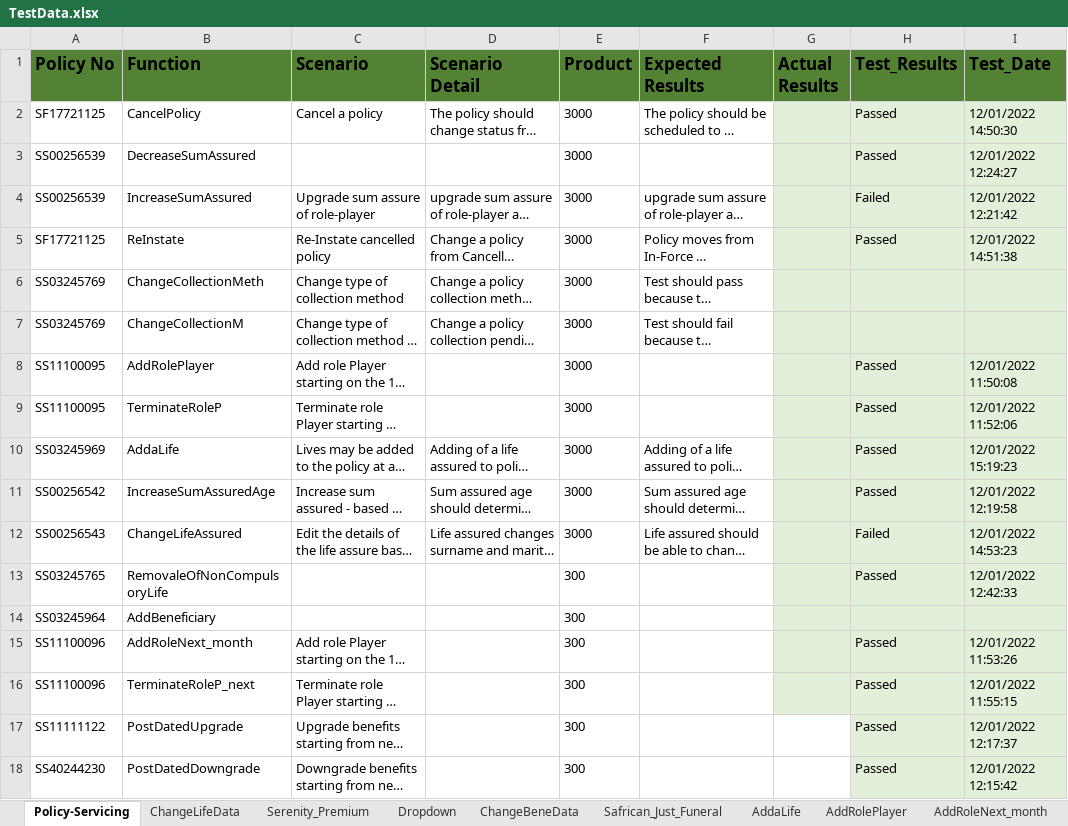
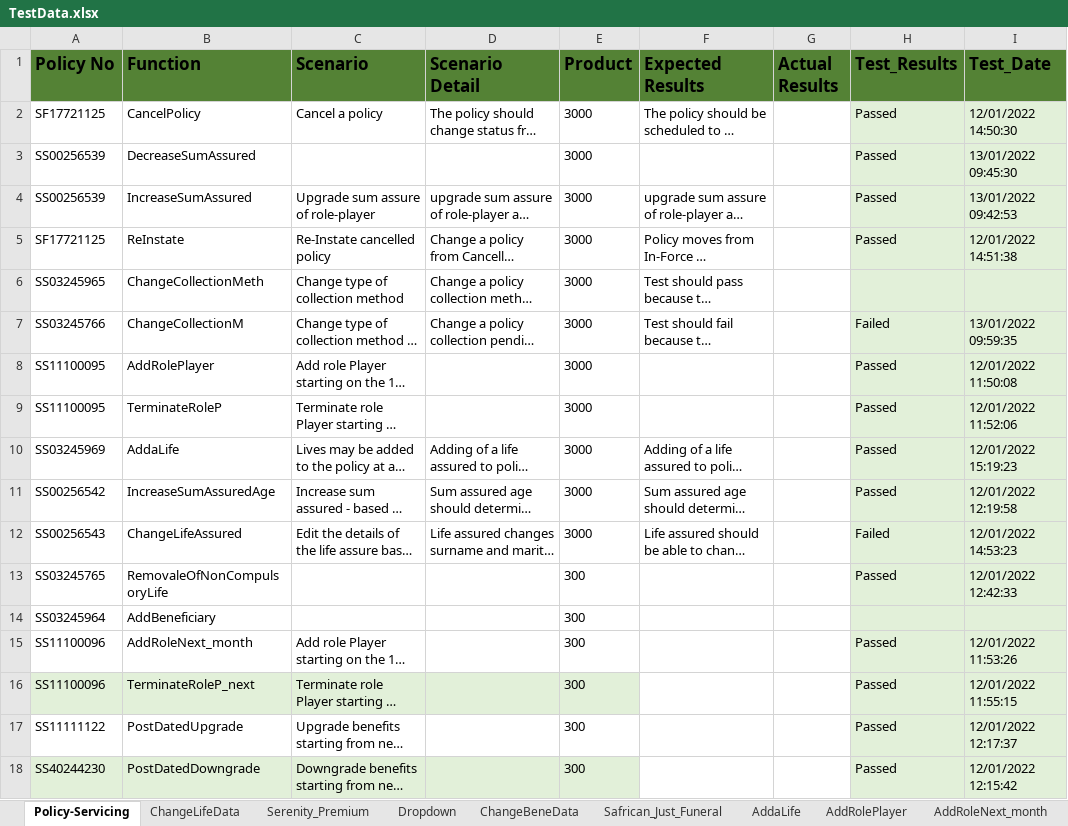
Before and after one commit to NapeBoshielo/sanlamNew, an Excel workbook: ILR_TestSuite/MIP UAT Test Scenarios/TestData.xlsx, sheet Policy-Servicing, drawn as a sheet; long unchanged cells end in …; values as stored, in another font and other column widths than the file's, no borders; table styles not drawn; the diff names each change by its address in the sheet, - before the commit and + after, or states it on an @@ line.

```diff
--- a/ILR_TestSuite/MIP UAT Test Scenarios/TestData.xlsx (sheet Policy-Servicing)
+++ b/ILR_TestSuite/MIP UAT Test Scenarios/TestData.xlsx (sheet Policy-Servicing)
-G2:G16 fill: #E2F0D9
+G2:G16 fill: none
-I3 (Test_Date): 12/01/2022 12:24:27
+I3 (Test_Date): 13/01/2022 09:45:30
-H4 (Test_Results): Failed
+H4 (Test_Results): Passed
-I4 (Test_Date): 12/01/2022 12:21:42
+I4 (Test_Date): 13/01/2022 09:42:53
-A6 (Policy No): SS03245769
+A6 (Policy No): SS03245965
-A7 (Policy No): SS03245769
+A7 (Policy No): SS03245766
-H7 (Test_Results): (empty)
+H7 (Test_Results): Failed
-I7 (Test_Date): (empty)
+I7 (Test_Date): 13/01/2022 09:59:35
-A16:E16 fill: none
+A16:E16 fill: #E2F0D9
-A18:E18 fill: none
+A18:E18 fill: #E2F0D9
```
Also changed, not shown: 1 other file.
